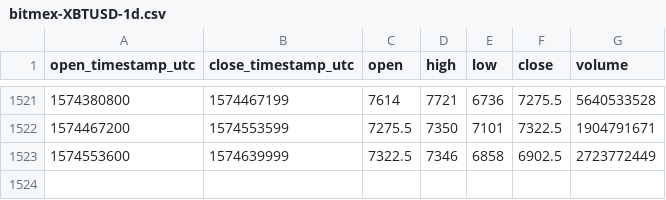
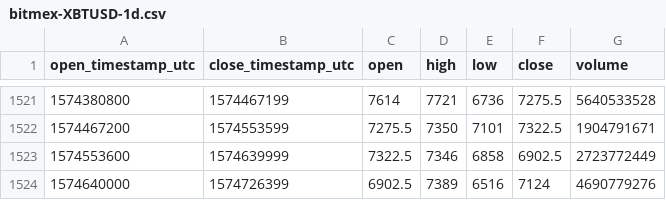
Before and after one commit to cryptobigbro/bitmex-XBTUSD, a CSV file: bitmex-XBTUSD-1d.csv, drawn as a sheet; only a part is shown, gaps mark what is left out.

Commit message:
Update OHLCV data.

```diff
--- a/bitmex-XBTUSD-1d.csv
+++ b/bitmex-XBTUSD-1d.csv
@@ -1523 +1523,2 @@ open_timestamp_utc,close_timestamp_utc,open,high,low,close,volume
 1574553600,1574639999,7322.5,7346,6858,6902.5,2723772449
+1574640000,1574726399,6902.5,7389,6516,7124,4690779276
```
Also changed, not shown: 1 other file.
